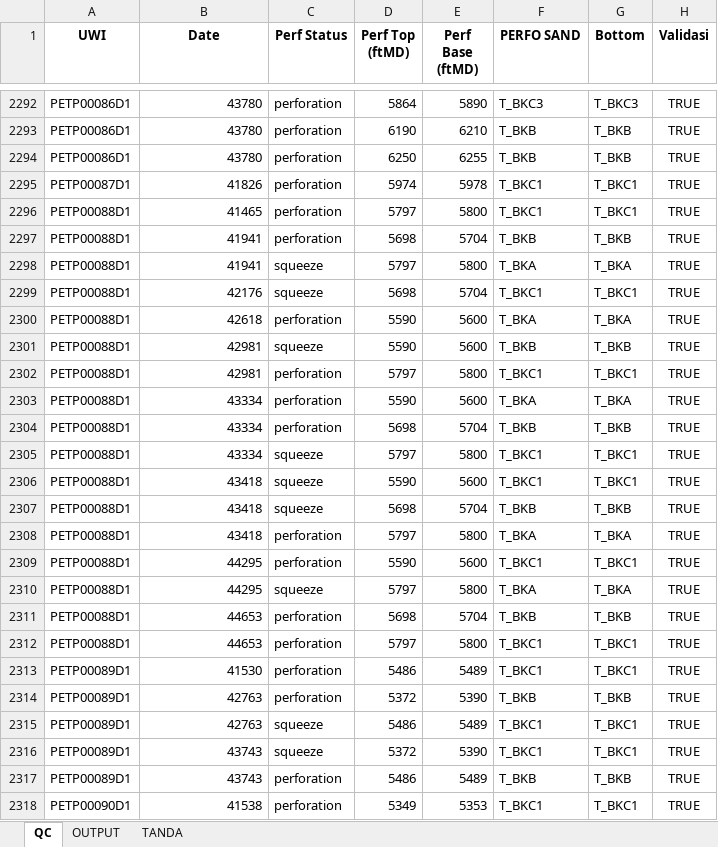
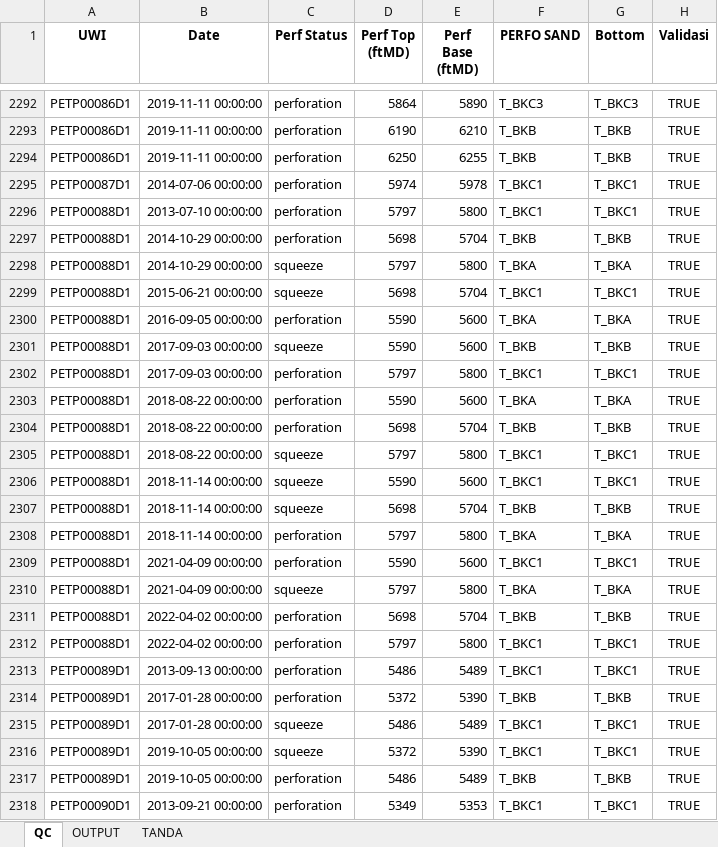
Before and after one commit to qckid98/LAPI-FAKHRI, an Excel workbook: Book6.xlsx, sheet QC, drawn as a sheet; only a part is shown, gaps mark what is left out; values as stored, in another font and other column widths than the file's, no borders; charts and pictures not drawn; the diff covers the shown part only; the diff names each change by its address in the sheet, - before the commit and + after, or states it on an @@ line.

```diff
--- a/Book6.xlsx (sheet QC)
+++ b/Book6.xlsx (sheet QC)
-B2292:B2294 (Date): 43780
+B2292:B2294 (Date): 2019-11-11 00:00:00
-B2295 (Date): 41826
+B2295 (Date): 2014-07-06 00:00:00
-B2296 (Date): 41465
+B2296 (Date): 2013-07-10 00:00:00
-B2297:B2298 (Date): 41941
+B2297:B2298 (Date): 2014-10-29 00:00:00
-B2299 (Date): 42176
+B2299 (Date): 2015-06-21 00:00:00
-B2300 (Date): 42618
+B2300 (Date): 2016-09-05 00:00:00
-B2301:B2302 (Date): 42981
+B2301:B2302 (Date): 2017-09-03 00:00:00
-B2303:B2305 (Date): 43334
+B2303:B2305 (Date): 2018-08-22 00:00:00
-B2306:B2308 (Date): 43418
+B2306:B2308 (Date): 2018-11-14 00:00:00
-B2309:B2310 (Date): 44295
+B2309:B2310 (Date): 2021-04-09 00:00:00
-B2311:B2312 (Date): 44653
+B2311:B2312 (Date): 2022-04-02 00:00:00
-B2313 (Date): 41530
+B2313 (Date): 2013-09-13 00:00:00
-B2314:B2315 (Date): 42763
+B2314:B2315 (Date): 2017-01-28 00:00:00
-B2316:B2317 (Date): 43743
+B2316:B2317 (Date): 2019-10-05 00:00:00
-B2318 (Date): 41538
+B2318 (Date): 2013-09-21 00:00:00
```
Also changed, not shown: 275 edited cells elsewhere in this sheet, sheet TANDA, formulas that keep their value, charts or pictures, Book5.xlsx, 3 other files.
